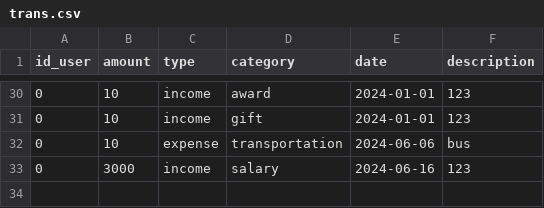
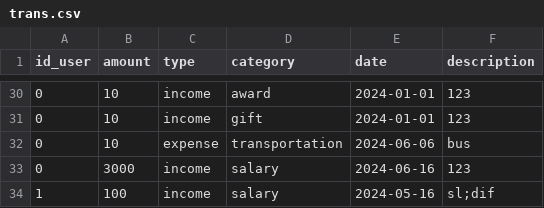
Before and after one commit to vivatttt/Bot-Accountant, a CSV file: app/csvy/trans.csv, drawn as a sheet; only a part is shown, gaps mark what is left out; the diff names each change by its address in the sheet, - before the commit and + after, or states it on an @@ line.

```diff
--- a/app/csvy/trans.csv
+++ b/app/csvy/trans.csv
+row 34: 1 | 100 | income | salary | 2024-05-16 | sl;dif
```
Also changed, not shown: app/csvy/goal.csv, 9 other files.
